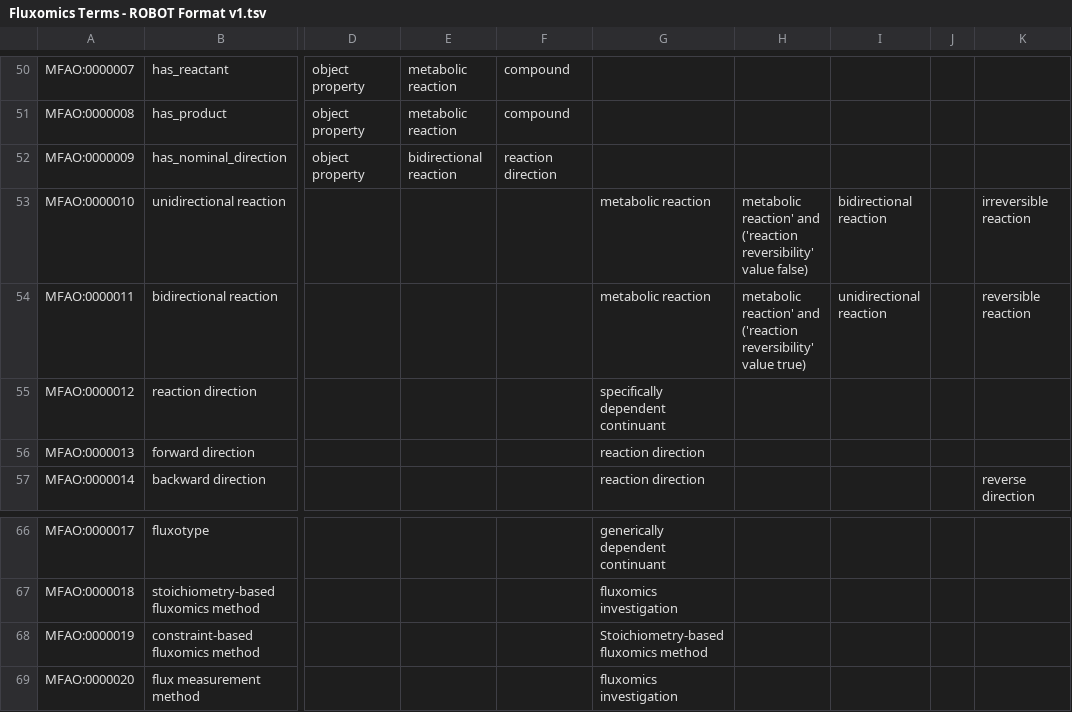
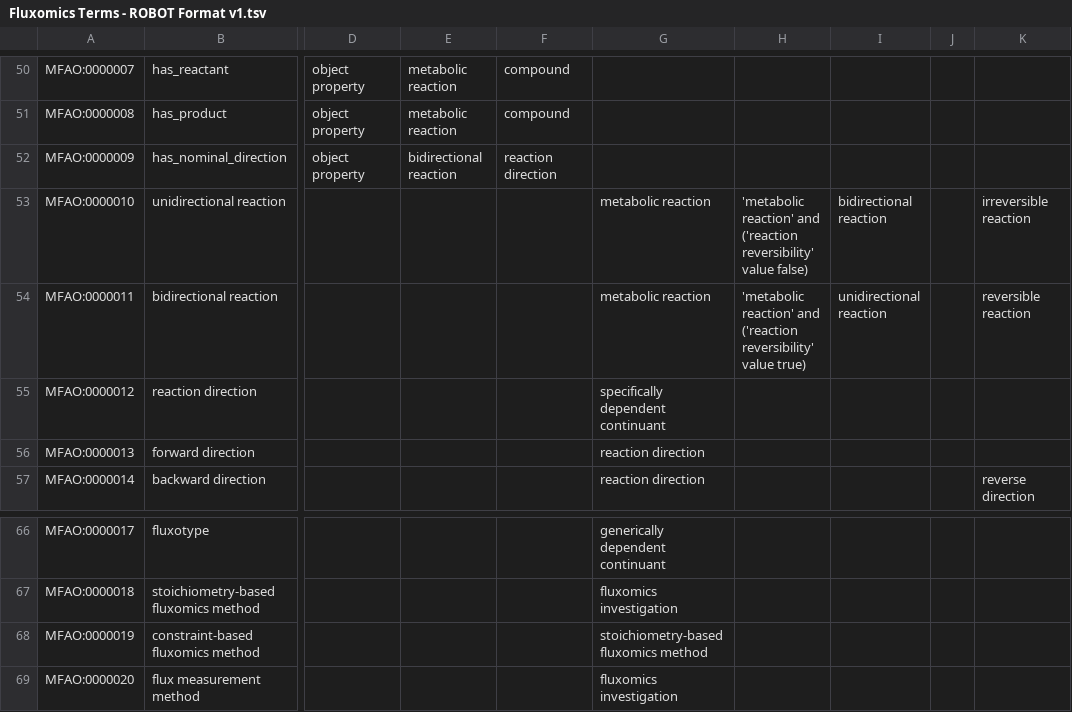
Before and after one commit to dtu-qmcm/fluxo, a TSV file: src/ontology/robot/Fluxomics Terms - ROBOT Format v1.tsv, drawn as a sheet; only a part is shown, gaps mark what is left out; the diff names each change by its address in the sheet, - before the commit and + after, or states it on an @@ line.

```diff
--- a/src/ontology/robot/Fluxomics Terms - ROBOT Format v1.tsv
+++ b/src/ontology/robot/Fluxomics Terms - ROBOT Format v1.tsv
-H53: metabolic reaction' and…
+H53: 'metabolic reaction' and…
-H54: metabolic reaction' and…
+H54: 'metabolic reaction' and…
-G68: Stoichiometry-based fluxomics method
+G68: stoichiometry-based fluxomics method
```
Also changed, not shown: 1 other file.
